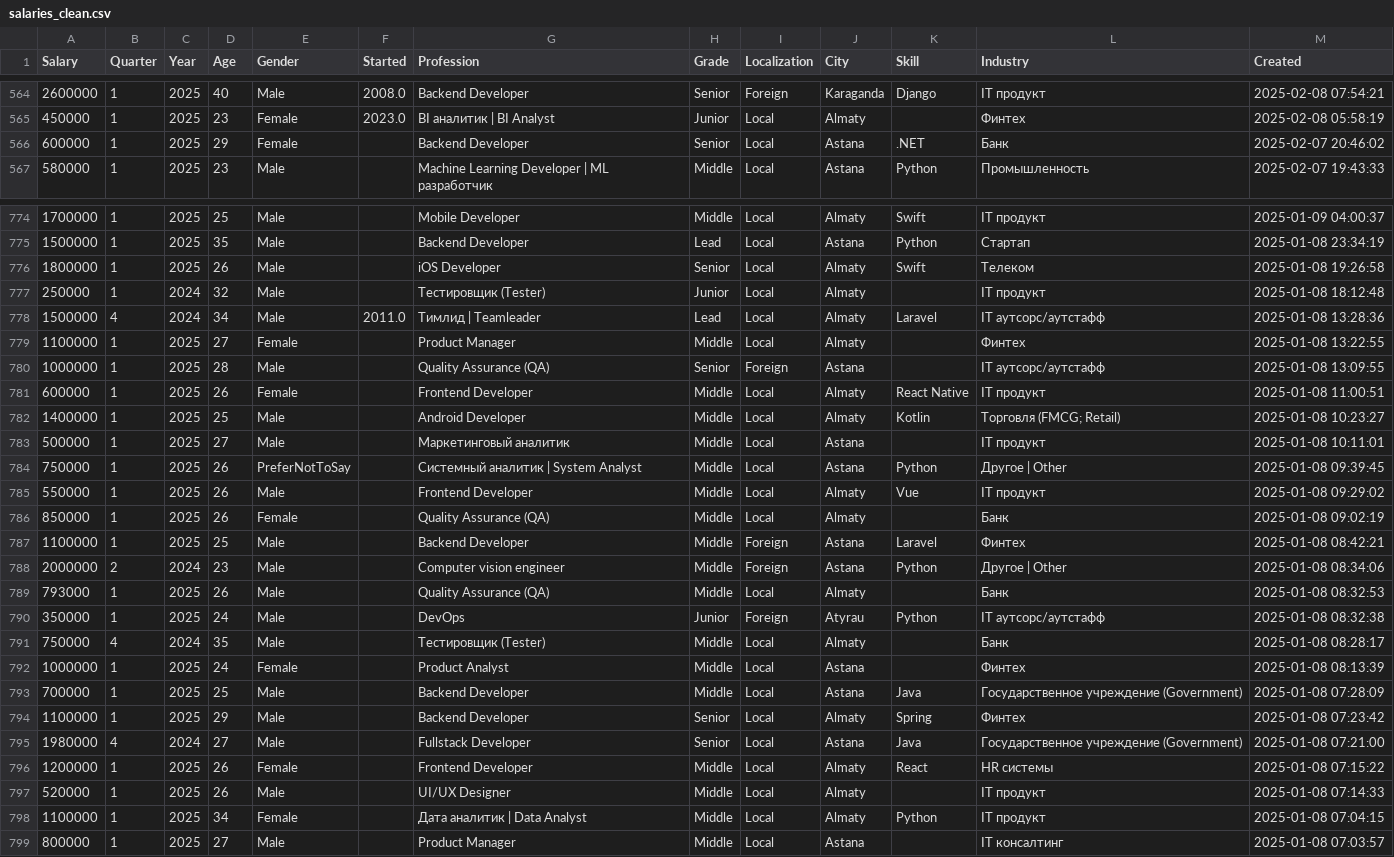
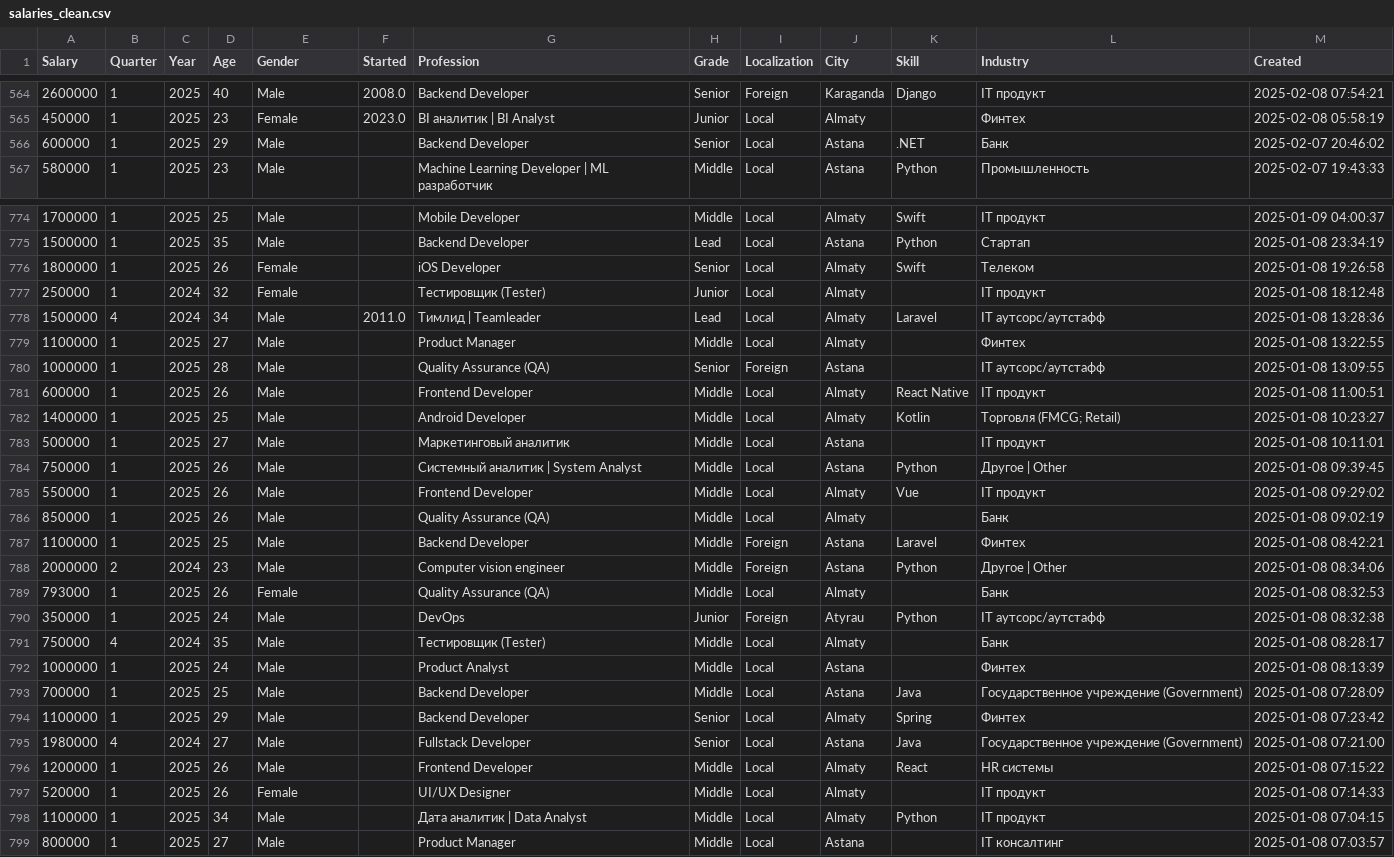
Before and after one commit to Almas1989/SQL_vs_pandas, a CSV file: salaries_clean.csv, drawn as a sheet; only a part is shown, gaps mark what is left out; the diff covers the shown part only.

```diff
--- a/salaries_clean.csv
+++ b/salaries_clean.csv
@@ -565,3 +565,3 @@ Salary,Quarter,Year,Age,Gender,Started,Profession,Grade,Localization,City,Skill,
 450000,1,2025,23,Female,2023.0,BI аналитик | BI Analyst,Junior,Local,Almaty,,Финтех,2025-02-08 05:58:19
-600000,1,2025,29,Female,,Backend Developer,Senior,Local,Astana,.NET,Банк,2025-02-07 20:46:02
+600000,1,2025,29,Male,,Backend Developer,Senior,Local,Astana,.NET,Банк,2025-02-07 20:46:02
 580000,1,2025,23,Male,,Machine Learning Developer | ML разработчик,Middle,Local,Astana,Python,Промышленность,2025-02-07 19:43:33
@@ -775,19 +775,19 @@ Salary,Quarter,Year,Age,Gender,Started,Profession,Grade,Localization,City,Skill,
 1500000,1,2025,35,Male,,Backend Developer,Lead,Local,Astana,Python,Стартап,2025-01-08 23:34:19
-1800000,1,2025,26,Male,,iOS Developer,Senior,Local,Almaty,Swift,Телеком,2025-01-08 19:26:58
-250000,1,2024,32,Male,,Тестировщик (Tester),Junior,Local,Almaty,,IT продукт,2025-01-08 18:12:48
+1800000,1,2025,26,Female,,iOS Developer,Senior,Local,Almaty,Swift,Телеком,2025-01-08 19:26:58
+250000,1,2024,32,Female,,Тестировщик (Tester),Junior,Local,Almaty,,IT продукт,2025-01-08 18:12:48
 1500000,4,2024,34,Male,2011.0,Тимлид | Teamleader,Lead,Local,Almaty,Laravel,IT аутсорс/аутстафф,2025-01-08 13:28:36
-1100000,1,2025,27,Female,,Product Manager,Middle,Local,Almaty,,Финтех,2025-01-08 13:22:55
+1100000,1,2025,27,Male,,Product Manager,Middle,Local,Almaty,,Финтех,2025-01-08 13:22:55
 1000000,1,2025,28,Male,,Quality Assurance (QA),Senior,Foreign,Astana,,IT аутсорс/аутстафф,2025-01-08 13:09:55
-600000,1,2025,26,Female,,Frontend Developer,Middle,Local,Almaty,React Native,IT продукт,2025-01-08 11:00:51
+600000,1,2025,26,Male,,Frontend Developer,Middle,Local,Almaty,React Native,IT продукт,2025-01-08 11:00:51
 1400000,1,2025,25,Male,,Android Developer,Middle,Local,Almaty,Kotlin,Торговля (FMCG; Retail),2025-01-08 10:23:27
 500000,1,2025,27,Male,,Маркетинговый аналитик,Middle,Local,Astana,,IT продукт,2025-01-08 10:11:01
-750000,1,2025,26,PreferNotToSay,,Системный аналитик | System Analyst,Middle,Local,Astana,Python,Другое | Other,2025-01-08 09:39:45
+750000,1,2025,26,Male,,Системный аналитик | System Analyst,Middle,Local,Astana,Python,Другое | Other,2025-01-08 09:39:45
 550000,1,2025,26,Male,,Frontend Developer,Middle,Local,Almaty,Vue,IT продукт,2025-01-08 09:29:02
-850000,1,2025,26,Female,,Quality Assurance (QA),Middle,Local,Almaty,,Банк,2025-01-08 09:02:19
+850000,1,2025,26,Male,,Quality Assurance (QA),Middle,Local,Almaty,,Банк,2025-01-08 09:02:19
 1100000,1,2025,25,Male,,Backend Developer,Middle,Foreign,Astana,Laravel,Финтех,2025-01-08 08:42:21
 2000000,2,2024,23,Male,,Computer vision engineer,Middle,Foreign,Astana,Python,Другое | Other,2025-01-08 08:34:06
-793000,1,2025,26,Male,,Quality Assurance (QA),Middle,Local,Almaty,,Банк,2025-01-08 08:32:53
+793000,1,2025,26,Female,,Quality Assurance (QA),Middle,Local,Almaty,,Банк,2025-01-08 08:32:53
 350000,1,2025,24,Male,,DevOps,Junior,Foreign,Atyrau,Python,IT аутсорс/аутстафф,2025-01-08 08:32:38
 750000,4,2024,35,Male,,Тестировщик (Tester),Middle,Local,Almaty,,Банк,2025-01-08 08:28:17
-1000000,1,2025,24,Female,,Product Analyst,Middle,Local,Astana,,Финтех,2025-01-08 08:13:39
+1000000,1,2025,24,Male,,Product Analyst,Middle,Local,Astana,,Финтех,2025-01-08 08:13:39
 700000,1,2025,25,Male,,Backend Developer,Middle,Local,Astana,Java,Государственное учреждение (Government),2025-01-08 07:28:09
@@ -795,5 +795,5 @@ Salary,Quarter,Year,Age,Gender,Started,Profession,Grade,Localization,City,Skill,
 1980000,4,2024,27,Male,,Fullstack Developer,Senior,Local,Astana,Java,Государственное учреждение (Government),2025-01-08 07:21:00
-1200000,1,2025,26,Female,,Frontend Developer,Middle,Local,Almaty,React,HR системы,2025-01-08 07:15:22
-520000,1,2025,26,Male,,UI/UX Designer,Middle,Local,Almaty,,IT продукт,2025-01-08 07:14:33
-1100000,1,2025,34,Female,,Дата аналитик | Data Analyst,Middle,Local,Almaty,Python,IT продукт,2025-01-08 07:04:15
+1200000,1,2025,26,Male,,Frontend Developer,Middle,Local,Almaty,React,HR системы,2025-01-08 07:15:22
+520000,1,2025,26,Female,,UI/UX Designer,Middle,Local,Almaty,,IT продукт,2025-01-08 07:14:33
+1100000,1,2025,34,Male,,Дата аналитик | Data Analyst,Middle,Local,Almaty,Python,IT продукт,2025-01-08 07:04:15
 800000,1,2025,27,Male,,Product Manager,Middle,Local,Astana,,IT консалтинг,2025-01-08 07:03:57
```
Also changed, not shown: 82 edited cells elsewhere in this file, 5 other files.
